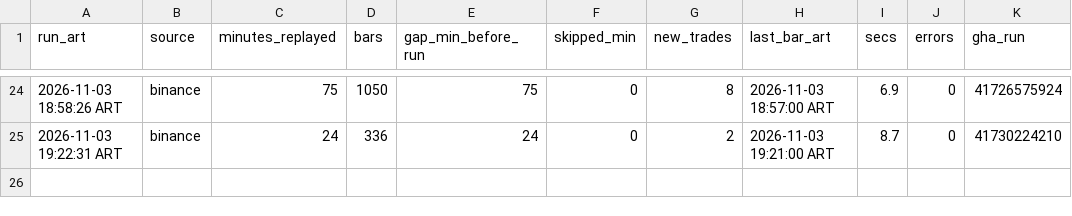
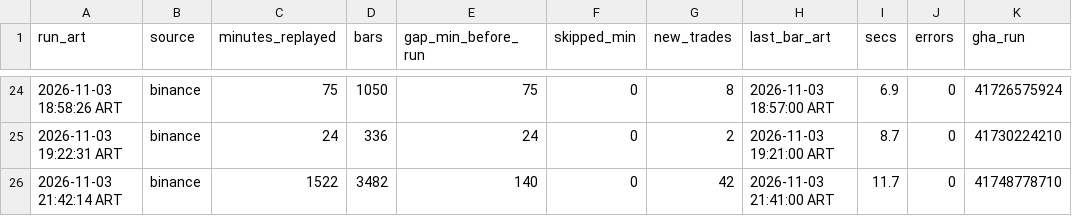
Before and after one commit to ventolabs-hq/paper-desk, a CSV file: data/runs.csv, drawn as a sheet; only a part is shown, gaps mark what is left out; the diff names each change by its address in the sheet, - before the commit and + after, or states it on an @@ line.

```diff
--- a/data/runs.csv
+++ b/data/runs.csv
+row 26: 2026-11-03 21:42:14 ART | binance | 1522 | 3482 | 140 | 0 | 42 | 2026-11-03 21:41:00 ART | 11.7 | 0 | 41748778710
```
Also changed, not shown: data/trades.csv, 3 other files.
